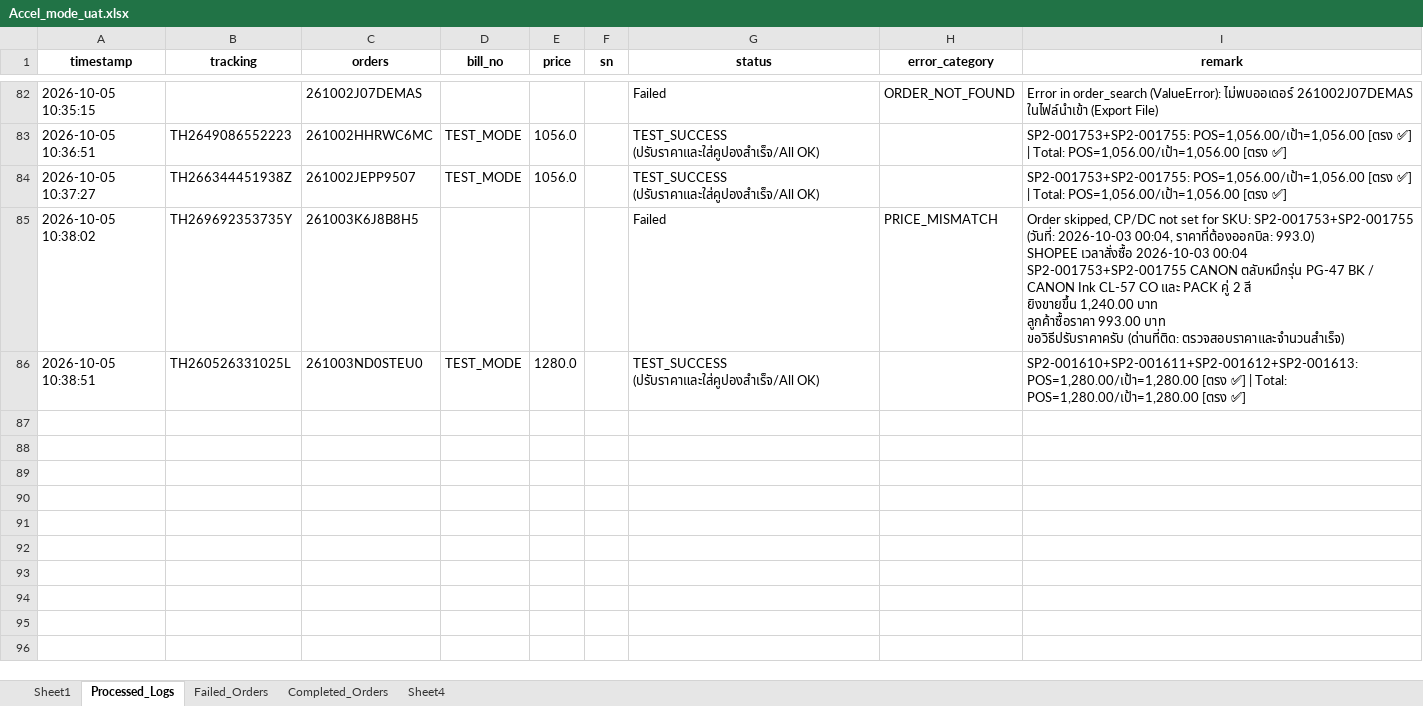
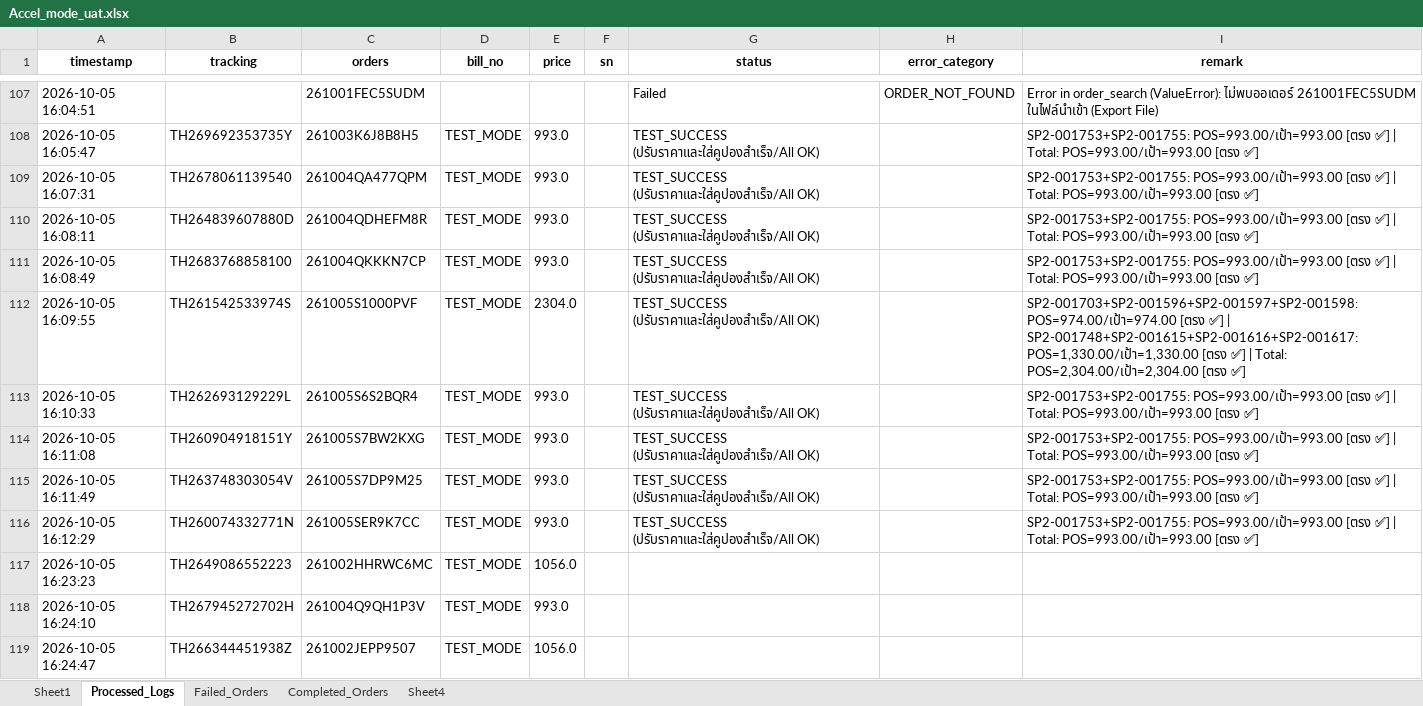
Before and after one commit to iHaveNoKnowledge/Python, an Excel workbook: projects/auto_page/autopageMKII/tables/Accel_mode_uat.xlsx, sheet Processed_Logs, drawn as a sheet; only a part is shown, gaps mark what is left out; values as stored, in another font and other column widths than the file's, no borders; removed rows and columns are numbered as before the commit, all else as after; ↵ is a line break in a cell; the diff covers the shown part only; the diff names each change by its address in the sheet, - before the commit and + after, or states it on an @@ line.

Commit message:
feat(pricing, payment, session): add realtime cp ambiguity detection, topmost mismatch dialog, and session timer on close

```diff
--- a/projects/auto_page/autopageMKII/tables/Accel_mode_uat.xlsx (sheet Processed_Logs)
+++ b/projects/auto_page/autopageMKII/tables/Accel_mode_uat.xlsx (sheet Processed_Logs)
-A107 (timestamp): 2026-10-05 10:35:15
+A107 (timestamp): 2026-10-05 16:04:51
-C107 (orders): 261002J07DEMAS
+C107 (orders): 261001FEC5SUDM
-I107 (remark): …(ValueError): ไม่พบออเดอร์ 261002J07DEMAS ในไฟล์นำเข้า (Export…
+I107 (remark): …(ValueError): ไม่พบออเดอร์ 261001FEC5SUDM ในไฟล์นำเข้า (Export…
+row 108: 2026-10-05 16:05:47 | TH269692353735Y | 261003K6J8B8H5 | TEST_MODE | 993.0 |  | TEST_SUCCESS (ปรับราคาและใส่คูปองสำเร็จ/All OK) |  | SP2-001753+SP2-001755: POS=993.00/เป้า=993.00 [ตรง ✅] | Total: POS=993.00/เป้า=993.00 [ตรง ✅]
+row 109: 2026-10-05 16:07:31 | TH2678061139540 | 261004QA477QPM | TEST_MODE | 993.0 |  | TEST_SUCCESS (ปรับราคาและใส่คูปองสำเร็จ/All OK) |  | SP2-001753+SP2-001755: POS=993.00/เป้า=993.00 [ตรง ✅] | Total: POS=993.00/เป้า=993.00 [ตรง ✅]
+row 110: 2026-10-05 16:08:11 | TH264839607880D | 261004QDHEFM8R | TEST_MODE | 993.0 |  | TEST_SUCCESS (ปรับราคาและใส่คูปองสำเร็จ/All OK) |  | SP2-001753+SP2-001755: POS=993.00/เป้า=993.00 [ตรง ✅] | Total: POS=993.00/เป้า=993.00 [ตรง ✅]
+row 111: 2026-10-05 16:08:49 | TH2683768858100 | 261004QKKKN7CP | TEST_MODE | 993.0 |  | TEST_SUCCESS (ปรับราคาและใส่คูปองสำเร็จ/All OK) |  | SP2-001753+SP2-001755: POS=993.00/เป้า=993.00 [ตรง ✅] | Total: POS=993.00/เป้า=993.00 [ตรง ✅]
+row 112: 2026-10-05 16:09:55 | TH261542533974S | 261005S1000PVF | TEST_MODE | 2304.0 |  | TEST_SUCCESS (ปรับราคาและใส่คูปองสำเร็จ/All OK) |  | SP2-001703+SP2-001596+SP2-001597+SP2-001598: POS=974.00/เป้า=974.00 [ตรง ✅] | SP2-001748+SP2-001615+SP2-001616+SP2-001617: POS=1,330.00/เป้า=1,330.00 [ตรง ✅] | Total: POS=2,304.00/เป้า=2,304.00 [ตรง ✅]
+row 113: 2026-10-05 16:10:33 | TH262693129229L | 261005S6S2BQR4 | TEST_MODE | 993.0 |  | TEST_SUCCESS (ปรับราคาและใส่คูปองสำเร็จ/All OK) |  | SP2-001753+SP2-001755: POS=993.00/เป้า=993.00 [ตรง ✅] | Total: POS=993.00/เป้า=993.00 [ตรง ✅]
+row 114: 2026-10-05 16:11:08 | TH260904918151Y | 261005S7BW2KXG | TEST_MODE | 993.0 |  | TEST_SUCCESS (ปรับราคาและใส่คูปองสำเร็จ/All OK) |  | SP2-001753+SP2-001755: POS=993.00/เป้า=993.00 [ตรง ✅] | Total: POS=993.00/เป้า=993.00 [ตรง ✅]
+row 115: 2026-10-05 16:11:49 | TH263748303054V | 261005S7DP9M25 | TEST_MODE | 993.0 |  | TEST_SUCCESS (ปรับราคาและใส่คูปองสำเร็จ/All OK) |  | SP2-001753+SP2-001755: POS=993.00/เป้า=993.00 [ตรง ✅] | Total: POS=993.00/เป้า=993.00 [ตรง ✅]
+row 116: 2026-10-05 16:12:29 | TH260074332771N | 261005SER9K7CC | TEST_MODE | 993.0 |  | TEST_SUCCESS (ปรับราคาและใส่คูปองสำเร็จ/All OK) |  | SP2-001753+SP2-001755: POS=993.00/เป้า=993.00 [ตรง ✅] | Total: POS=993.00/เป้า=993.00 [ตรง ✅]
-A117 (timestamp): 2026-10-05 10:36:51
+A117 (timestamp): 2026-10-05 16:23:23
-G117 (status): TEST_SUCCESS (ปรับราคาและใส่คูปองสำเร็จ/All OK)
+G117 (status): (empty)
-I117 (remark): SP2-001753+SP2-001755: POS=1,056.00/เป้า=1,056.00 [ตรง ✅] | Total: POS=1,056.00/เป้า=1,056.00 [ตรง ✅]
+I117 (remark): (empty)
+row 118: 2026-10-05 16:24:10 | TH267945272702H | 261004Q9QH1P3V | TEST_MODE | 993.0
-A119 (timestamp): 2026-10-05 10:37:27
+A119 (timestamp): 2026-10-05 16:24:47
-G119 (status): TEST_SUCCESS (ปรับราคาและใส่คูปองสำเร็จ/All OK)
+G119 (status): (empty)
-I119 (remark): SP2-001753+SP2-001755: POS=1,056.00/เป้า=1,056.00 [ตรง ✅] | Total: POS=1,056.00/เป้า=1,056.00 [ตรง ✅]
+I119 (remark): (empty)
-row 85: 2026-10-05 10:38:02 | TH269692353735Y | 261003K6J8B8H5 |  |  |  | Failed | PRICE_MISMATCH | Order skipped, CP/DC not set for SKU: SP2-001753+SP2-001755 (วันที่: 2026-10-03 00:04, ราคาที่ต้องออกบิล: 993.0) ↵ SHOPEE เวลาสั่งซื้อ 2026-10-03 00:04 ↵ SP2-001753+SP2-001755 CANON ตลับหมึกรุ่น PG-47 BK / CANON Ink CL-57 CO และ PACK คู่ 2 สี ↵ ยิงขายขึ้น 1,240.00 บาท ↵ ลูกค้าซื้อราคา 993.00 บาท ↵ ขอวิธีปรับราคาครับ (ด่านที่ติด: ตรวจสอบราคาและจำนวนสำเร็จ)
-row 86: 2026-10-05 10:38:51 | TH260526331025L | 261003ND0STEU0 | TEST_MODE | 1280.0 |  | TEST_SUCCESS (ปรับราคาและใส่คูปองสำเร็จ/All OK) |  | SP2-001610+SP2-001611+SP2-001612+SP2-001613: POS=1,280.00/เป้า=1,280.00 [ตรง ✅] | Total: POS=1,280.00/เป้า=1,280.00 [ตรง ✅]
```
Also changed, not shown: 21 added rows, 8 removed rows, 60 hidden or unhidden rows and 45 edited cells elsewhere in this sheet, sheet Failed_Orders, sheet Completed_Orders, sheet Sheet1, projects/auto_page/autopageMKII/tables/cp_data.xlsx, 11 other files.
